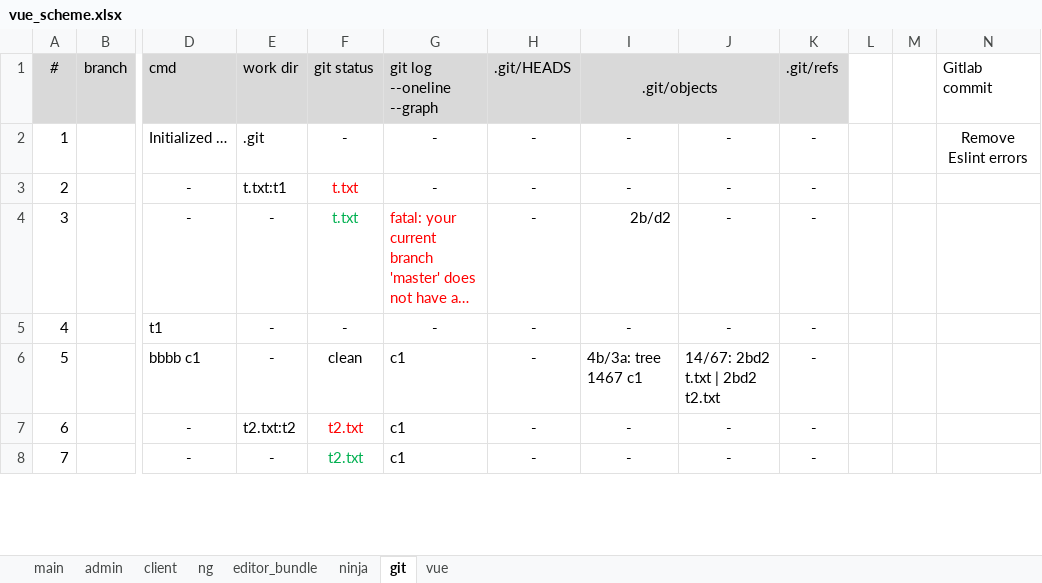
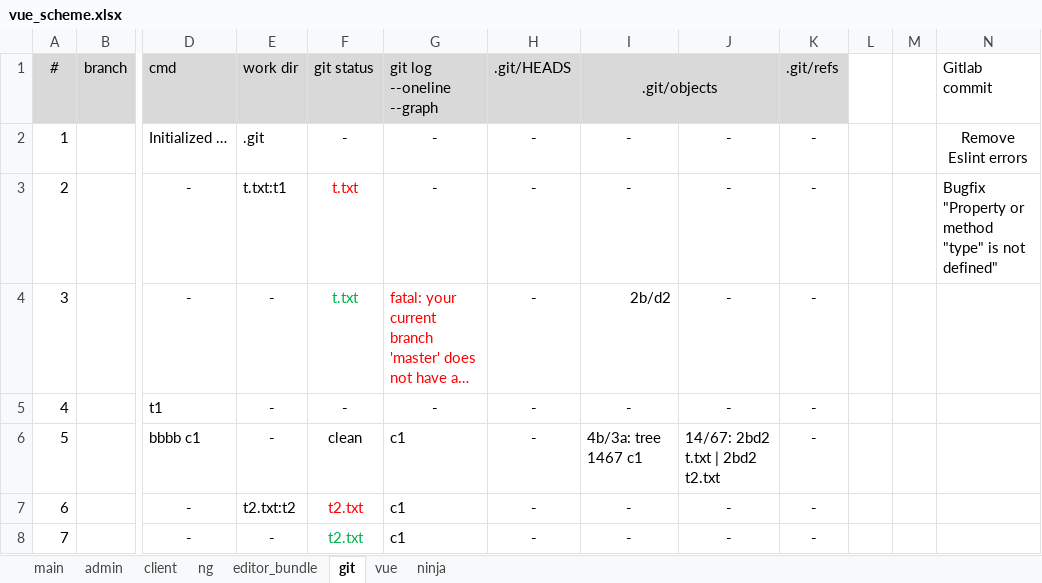
Before and after one commit to sowlru/vue-test, an Excel workbook: vue_scheme.xlsx, sheet git, drawn as a sheet; only a part is shown, gaps mark what is left out; long unchanged cells end in …; values as stored, in another font and other column widths than the file's, no borders; the diff names each change by its address in the sheet, - before the commit and + after, or states it on an @@ line.

```diff
--- a/vue_scheme.xlsx (sheet git)
+++ b/vue_scheme.xlsx (sheet git)
@@ sheet tab order changed: main | admin | client | ng | editor_bundle | git | vue | ninja @@
-N3 (Gitlab commit): (empty)
+N3 (Gitlab commit): Bugfix "Property or method "type" is not defined"
```
Also changed, not shown: sheet admin, sheet main, charts or pictures.
